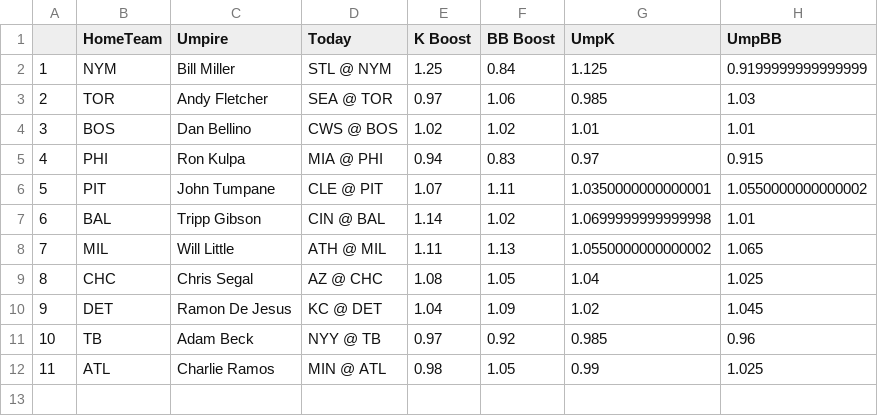
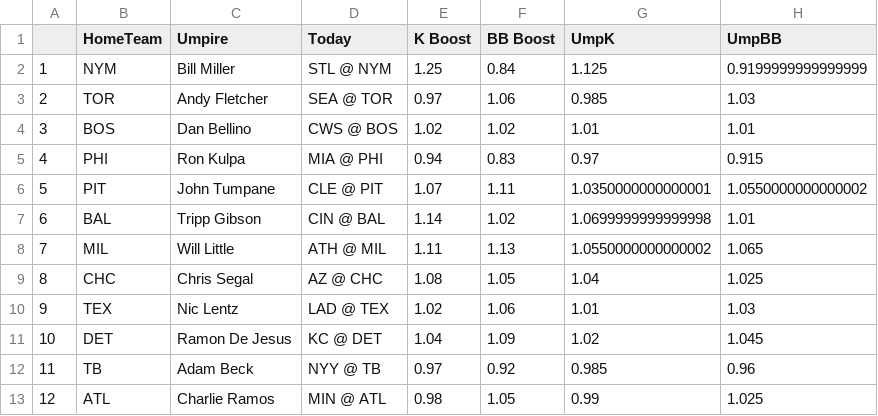
Before and after one commit to JonPGH/slateProj, a CSV file: Data/umpData.csv, drawn as a sheet; addresses are those after the commit; the diff names each change by its address in the sheet, - before the commit and + after, or states it on an @@ line.

```diff
--- a/Data/umpData.csv
+++ b/Data/umpData.csv
+row 10: 9 | TEX | Nic Lentz | LAD @ TEX | 1.02 | 1.06 | 1.01 | 1.03
@@ column A renumbered from row 11 down @@
```
Also changed, not shown: Data/Tableau_DailyHitterProj.csv, Data/gameinfo.csv, 5 other files.
